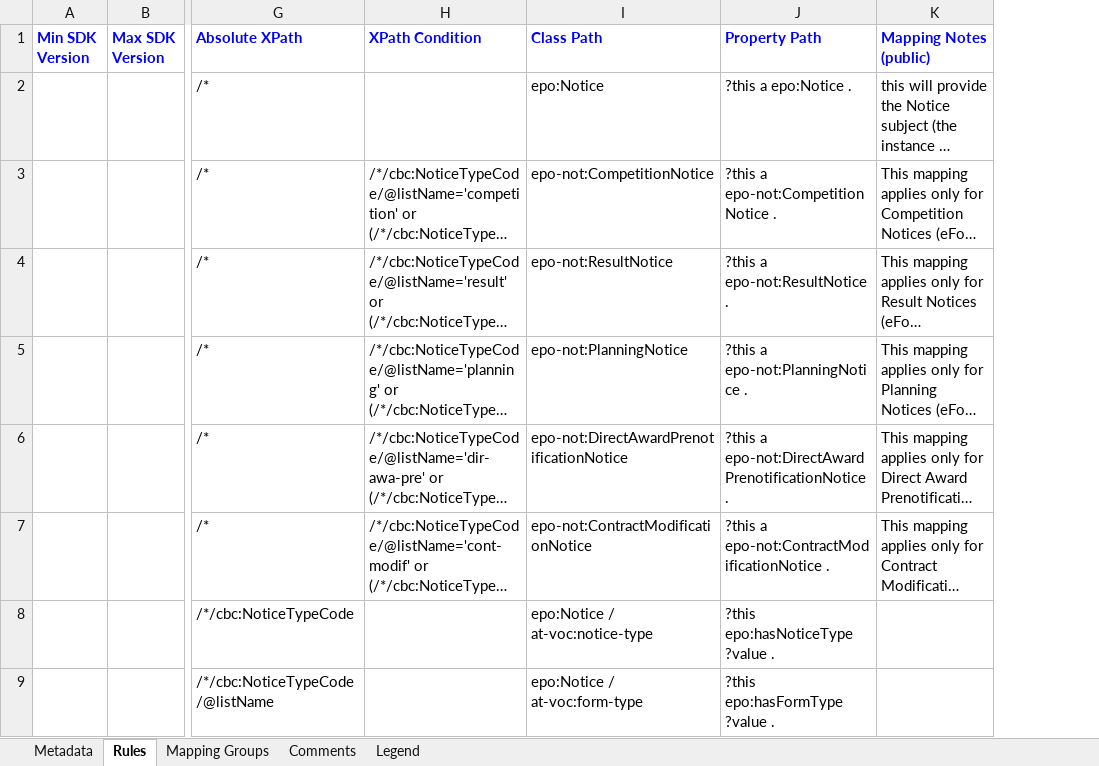
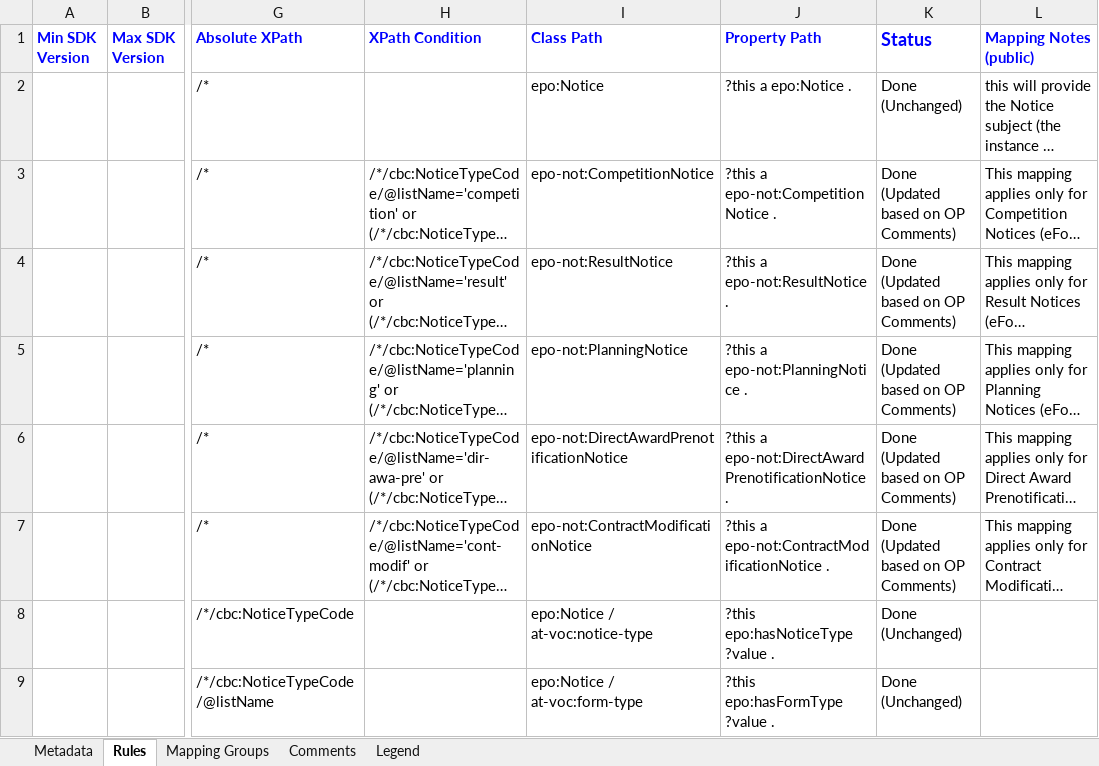
Before and after one commit to OP-TED/ted-rdf-mapping-eforms, an Excel workbook: mappings/package_eforms_sdk1.10_epo4.0/transformation/conceptual_mappings.xlsx, sheet Rules, drawn as a sheet; only a part is shown, gaps mark what is left out; long unchanged cells end in …; values as stored, in another font and other column widths than the file's, no borders; charts and pictures and conditional formats not drawn; the diff names each change by its address in the sheet, - before the commit and + after, or states it on an @@ line.

```diff
--- a/mappings/package_eforms_sdk1.10_epo4.0/transformation/conceptual_mappings.xlsx (sheet Rules)
+++ b/mappings/package_eforms_sdk1.10_epo4.0/transformation/conceptual_mappings.xlsx (sheet Rules)
+column K (Status), rows 2-9: Done (Unchanged) | Done (Updated based on OP Comments) | Done (Updated based on OP Comments) | Done (Updated based on OP Comments) | Done (Updated based on OP Comments) | Done (Updated based on OP Comments) | Done (Unchanged) | Done (Unchanged)
```
Also changed, not shown: sheet Metadata, mappings/package_eforms_sdk1.11_epo4.0/transformation/conceptual_mappings.xlsx, mappings/package_eforms_sdk1.12_epo4.0/transformation/conceptual_mappings.xlsx, 17 other files.
